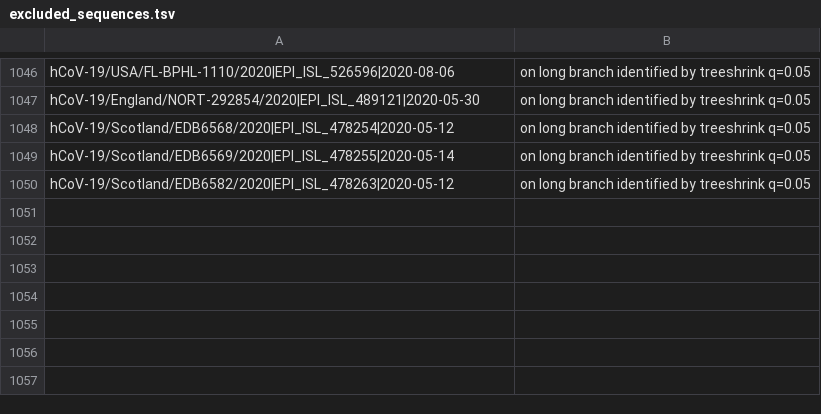
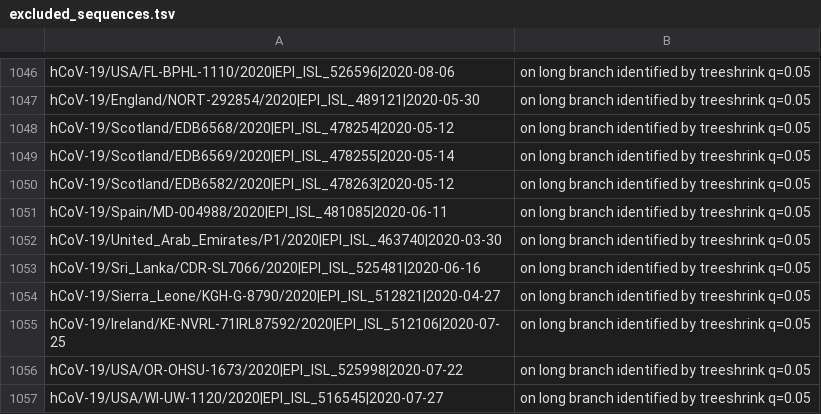
Before and after one commit to roblanf/sarscov2phylo, a TSV file: excluded_sequences.tsv, drawn as a sheet; only a part is shown, gaps mark what is left out; the diff names each change by its address in the sheet, - before the commit and + after, or states it on an @@ line.

```diff
--- a/excluded_sequences.tsv
+++ b/excluded_sequences.tsv
+row 1051: hCoV-19/Spain/MD-004988/2020|EPI_ISL_481085|2020-06-11 | on long branch identified by treeshrink q=0.05
+row 1052: hCoV-19/United_Arab_Emirates/P1/2020|EPI_ISL_463740|2020-03-30 | on long branch identified by treeshrink q=0.05
+row 1053: hCoV-19/Sri_Lanka/CDR-SL7066/2020|EPI_ISL_525481|2020-06-16 | on long branch identified by treeshrink q=0.05
+row 1054: hCoV-19/Sierra_Leone/KGH-G-8790/2020|EPI_ISL_512821|2020-04-27 | on long branch identified by treeshrink q=0.05
+row 1055: hCoV-19/Ireland/KE-NVRL-71IRL87592/2020|EPI_ISL_512106|2020-07-25 | on long branch identified by treeshrink q=0.05
+row 1056: hCoV-19/USA/OR-OHSU-1673/2020|EPI_ISL_525998|2020-07-22 | on long branch identified by treeshrink q=0.05
+row 1057: hCoV-19/USA/WI-UW-1120/2020|EPI_ISL_516545|2020-07-27 | on long branch identified by treeshrink q=0.05
```
Also changed, not shown: 1 other file.
